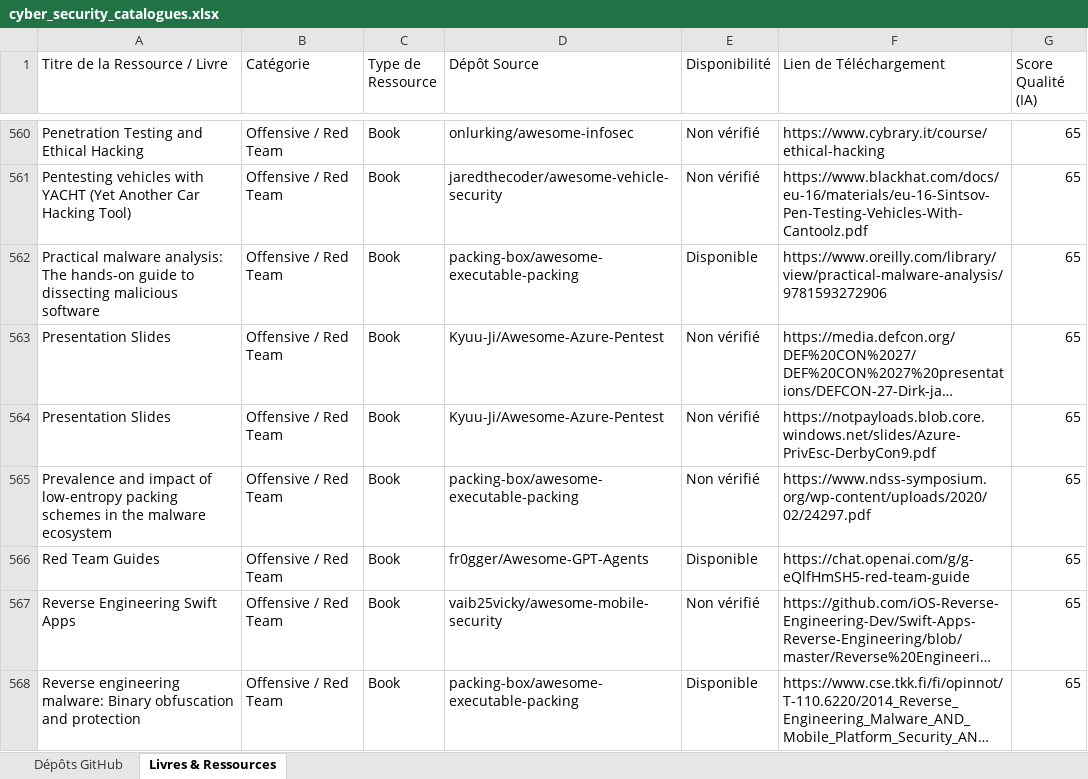
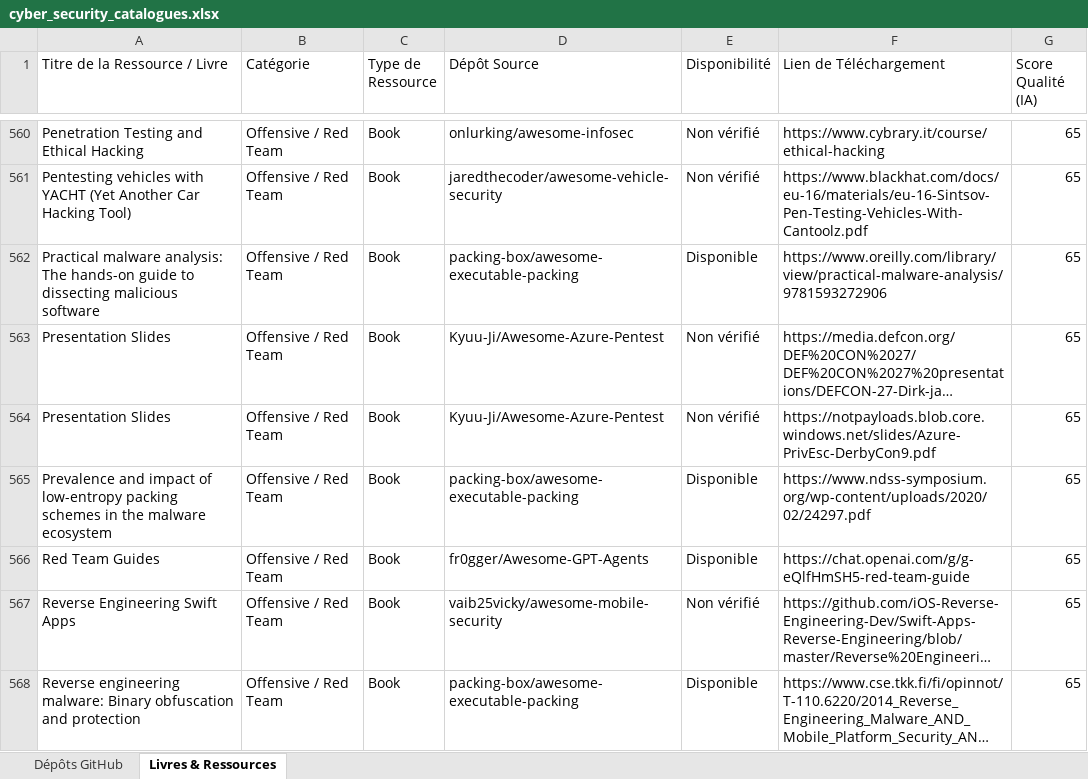
Before and after one commit to digitaleflex/GitHub-Cyber-Scanner-Pro, an Excel workbook: data/cyber_security_catalogues.xlsx, sheet Livres & Ressources, drawn as a sheet; only a part is shown, gaps mark what is left out; long unchanged cells end in …; values as stored, in another font and other column widths than the file's, no borders; the diff covers the shown part only; the diff names each change by its address in the sheet, - before the commit and + after, or states it on an @@ line.

```diff
--- a/data/cyber_security_catalogues.xlsx (sheet Livres & Ressources)
+++ b/data/cyber_security_catalogues.xlsx (sheet Livres & Ressources)
-E565 (Disponibilité): Non vérifié
+E565 (Disponibilité): Disponible
```
Also changed, not shown: 31 edited cells elsewhere in this sheet, 3 other files.
